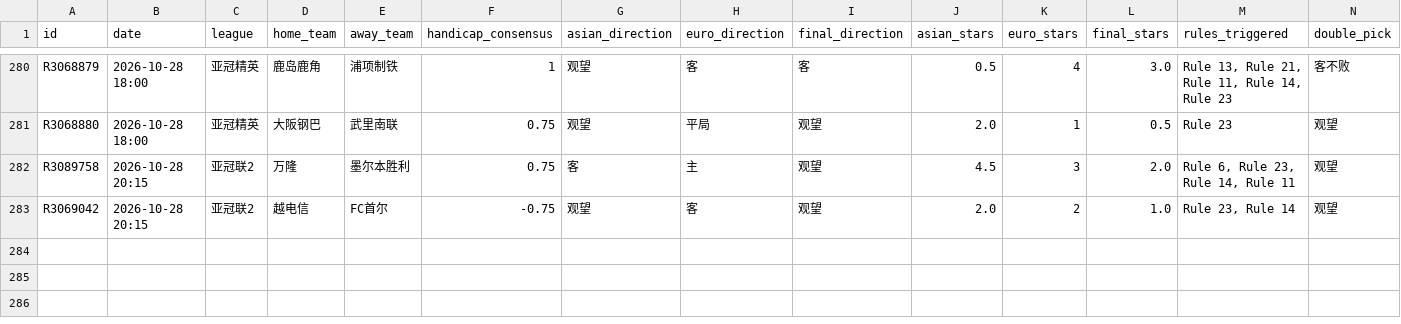
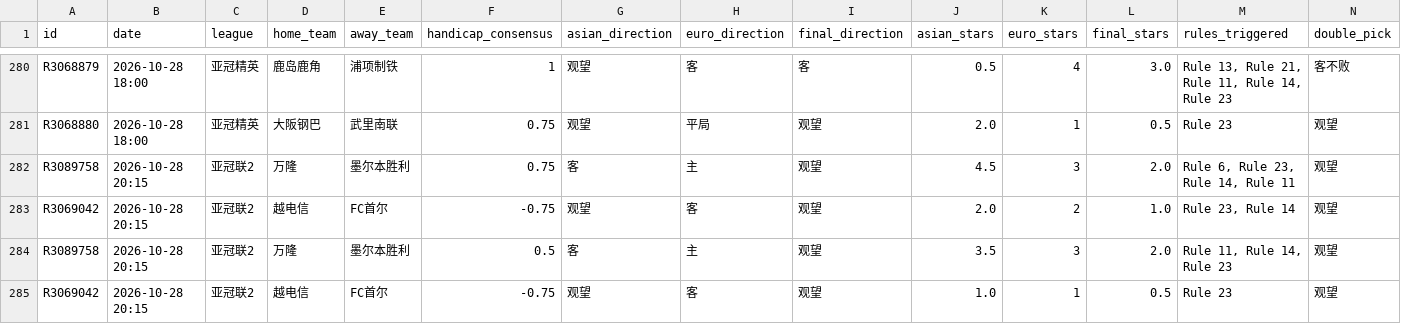
Before and after one commit to housan321/euro_asian_task, a CSV file: data/ea_matches.csv, drawn as a sheet; only a part is shown, gaps mark what is left out; rows hold the shown columns only; the diff names each change by its address in the sheet, - before the commit and + after, or states it on an @@ line.

```diff
--- a/data/ea_matches.csv
+++ b/data/ea_matches.csv
+row 284: R3089758 | 2026-10-28 20:15 | 亚冠联2 | 万隆 | 墨尔本胜利 | 0.5 | 客 | 主 | 观望 | 3.5 | 3 | 2.0 | Rule 11, Rule 14, Rule 23 | 观望
+row 285: R3069042 | 2026-10-28 20:15 | 亚冠联2 | 越电信 | FC首尔 | -0.75 | 观望 | 客 | 观望 | 1.0 | 1 | 0.5 | Rule 23 | 观望
```
Also changed, not shown: 1 other file.
